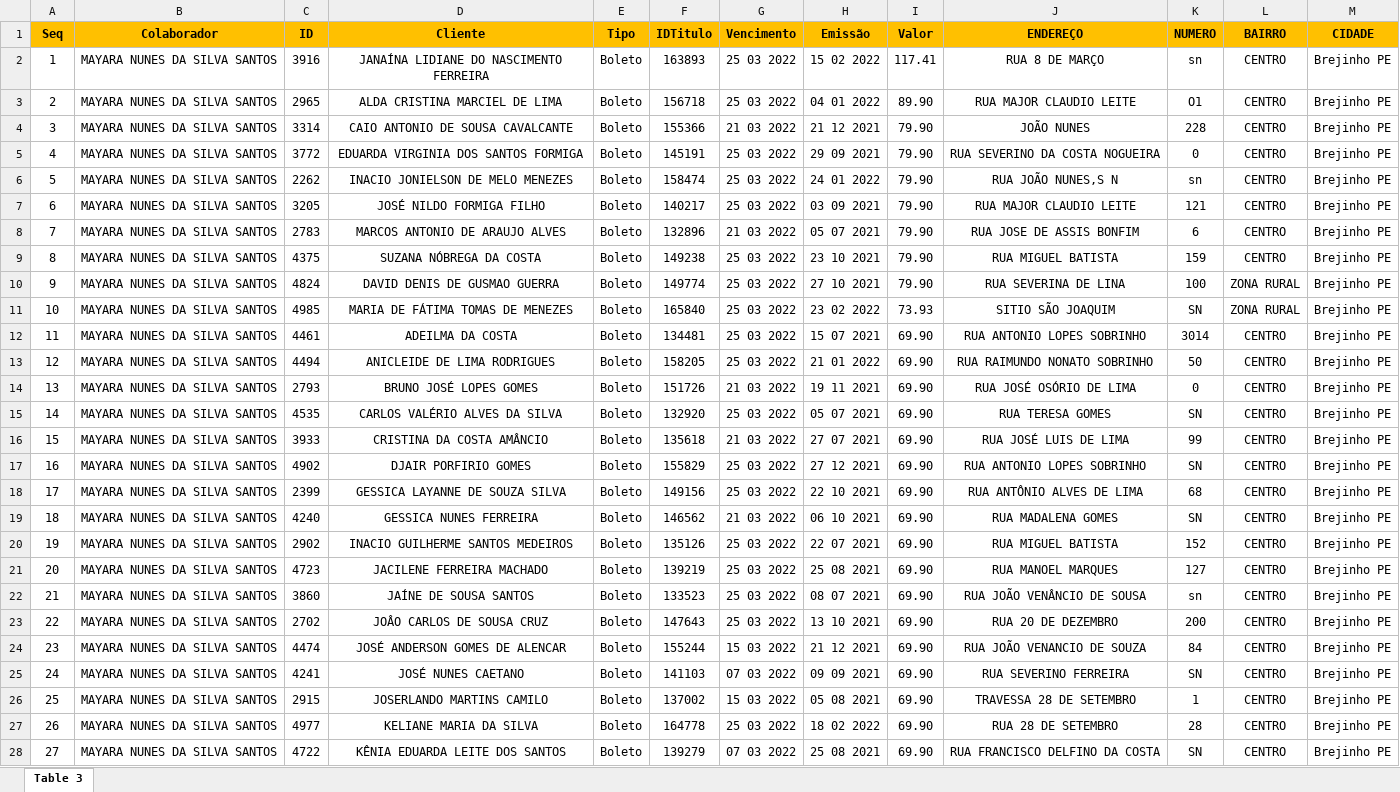
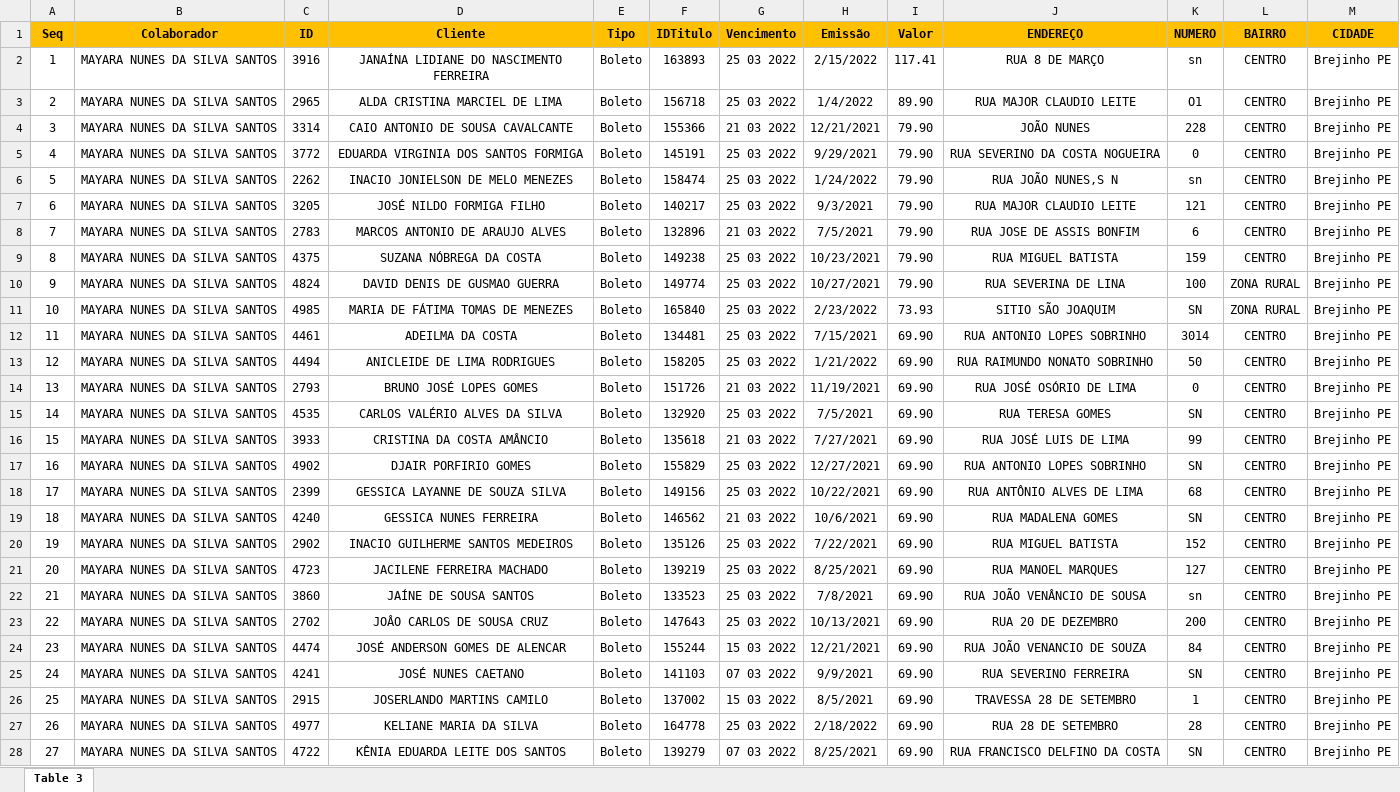
Before and after one commit to rivaldoSouzaS/projetowal, an Excel workbook: backend/baseDados.xlsx, sheet Table 3, drawn as a sheet; only a part is shown; values as stored, in another font and other column widths than the file's, no borders; the diff covers the shown part only; the diff names each change by its address in the sheet, - before the commit and + after, or states it on an @@ line.

```diff
--- a/backend/baseDados.xlsx (sheet Table 3)
+++ b/backend/baseDados.xlsx (sheet Table 3)
-H2 (Emissão): 15 02 2022
+H2 (Emissão): 2/15/2022
-H3 (Emissão): 04 01 2022
+H3 (Emissão): 1/4/2022
-H4 (Emissão): 21 12 2021
+H4 (Emissão): 12/21/2021
-H5 (Emissão): 29 09 2021
+H5 (Emissão): 9/29/2021
-H6 (Emissão): 24 01 2022
+H6 (Emissão): 1/24/2022
-H7 (Emissão): 03 09 2021
+H7 (Emissão): 9/3/2021
-H8 (Emissão): 05 07 2021
+H8 (Emissão): 7/5/2021
-H9 (Emissão): 23 10 2021
+H9 (Emissão): 10/23/2021
-H10 (Emissão): 27 10 2021
+H10 (Emissão): 10/27/2021
-H11 (Emissão): 23 02 2022
+H11 (Emissão): 2/23/2022
-H12 (Emissão): 15 07 2021
+H12 (Emissão): 7/15/2021
-H13 (Emissão): 21 01 2022
+H13 (Emissão): 1/21/2022
-H14 (Emissão): 19 11 2021
+H14 (Emissão): 11/19/2021
-H15 (Emissão): 05 07 2021
+H15 (Emissão): 7/5/2021
-H16 (Emissão): 27 07 2021
+H16 (Emissão): 7/27/2021
-H17 (Emissão): 27 12 2021
+H17 (Emissão): 12/27/2021
-H18 (Emissão): 22 10 2021
+H18 (Emissão): 10/22/2021
-H19 (Emissão): 06 10 2021
+H19 (Emissão): 10/6/2021
-H20 (Emissão): 22 07 2021
+H20 (Emissão): 7/22/2021
-H21 (Emissão): 25 08 2021
+H21 (Emissão): 8/25/2021
-H22 (Emissão): 08 07 2021
+H22 (Emissão): 7/8/2021
-H23 (Emissão): 13 10 2021
+H23 (Emissão): 10/13/2021
-H24 (Emissão): 21 12 2021
+H24 (Emissão): 12/21/2021
-H25 (Emissão): 09 09 2021
+H25 (Emissão): 9/9/2021
-H26 (Emissão): 05 08 2021
+H26 (Emissão): 8/5/2021
-H27 (Emissão): 18 02 2022
+H27 (Emissão): 2/18/2022
-H28 (Emissão): 25 08 2021
+H28 (Emissão): 8/25/2021
```
Also changed, not shown: 103 edited cells elsewhere in this sheet, 11 other files.
